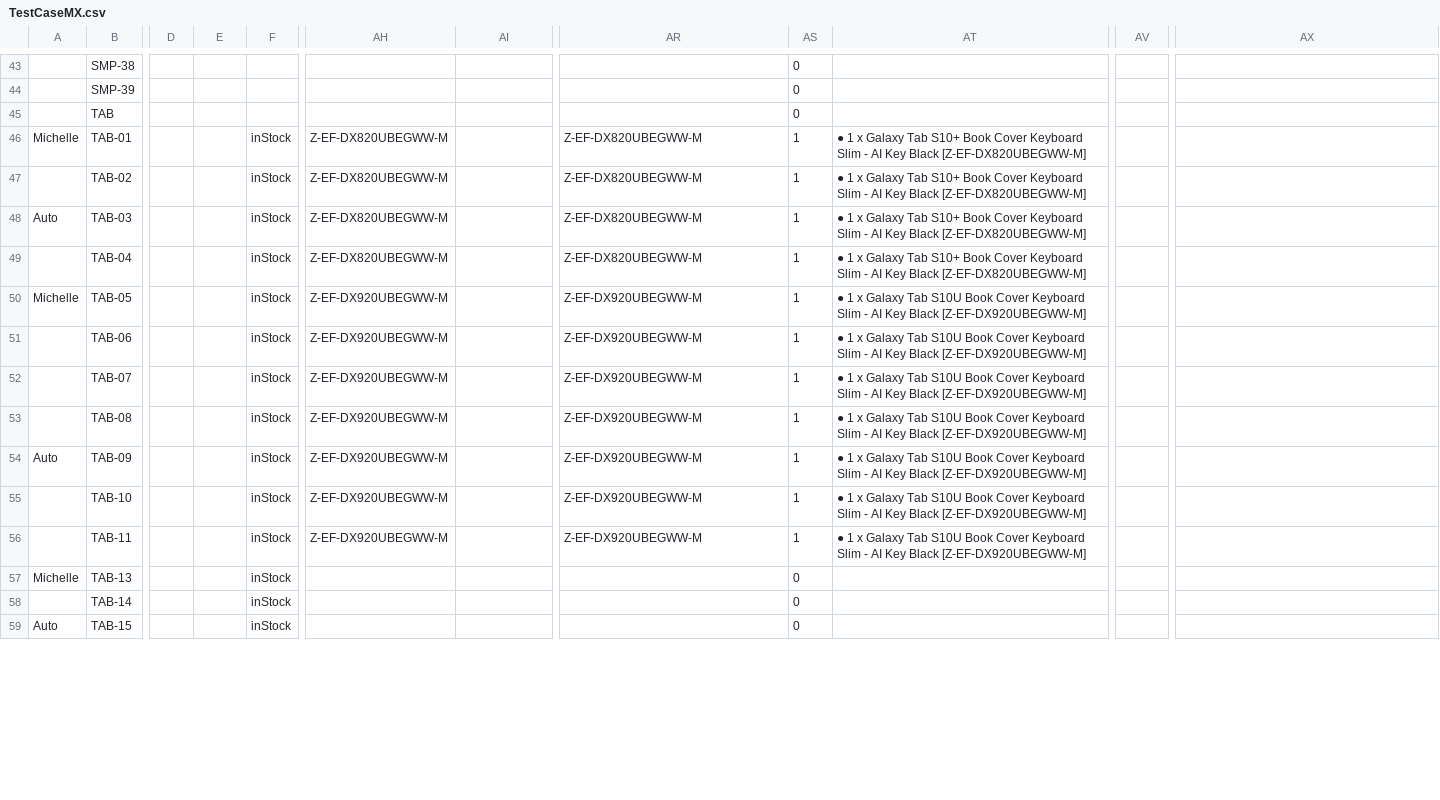
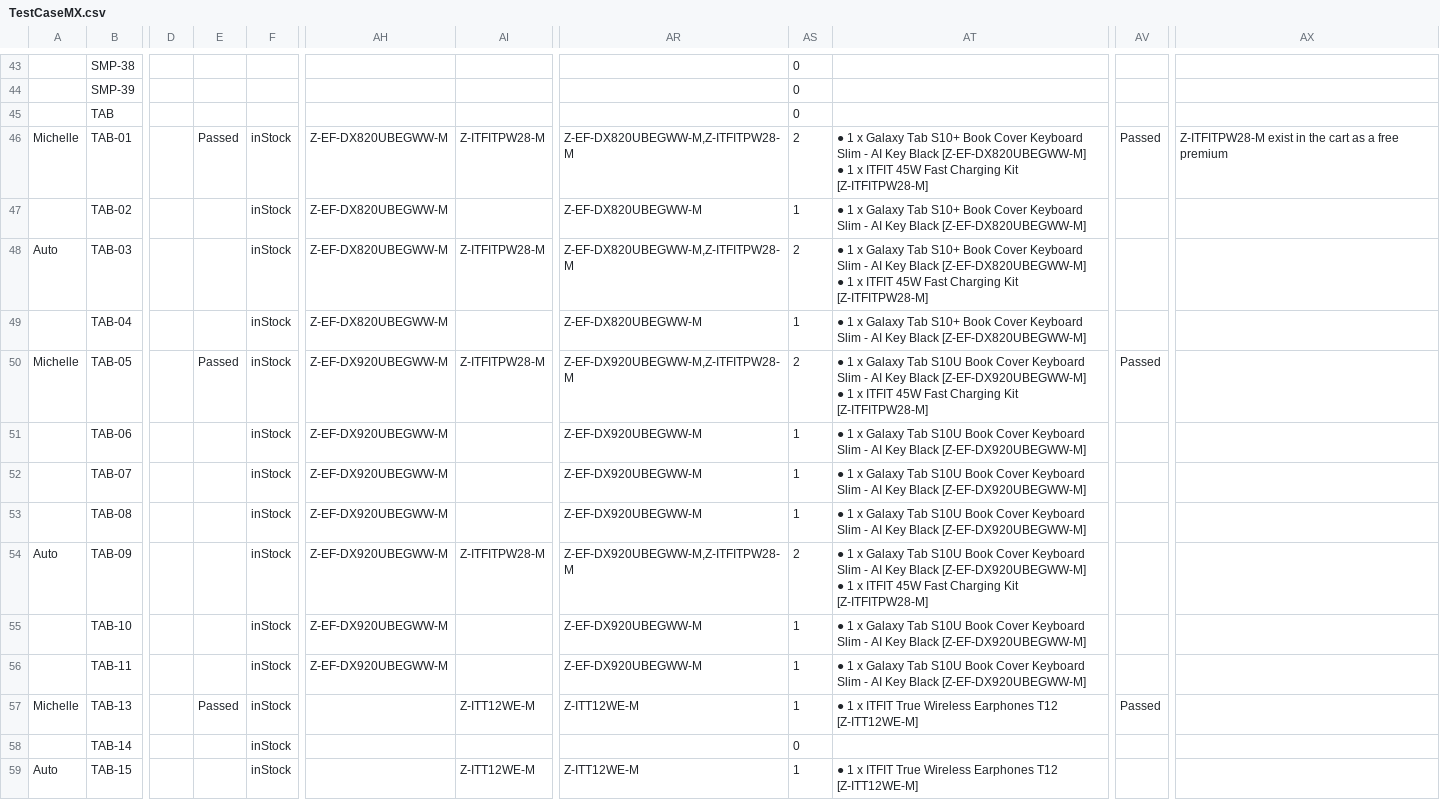
Before and after one commit to raymondwoocheil/CheilSEHKQA, a CSV file: datasources/TestCaseMX.csv, drawn as a sheet; only a part is shown, gaps mark what is left out; ↵ is a line break in a cell; the diff covers the shown part only; the diff names each change by its address in the sheet, - before the commit and + after, or states it on an @@ line.

```diff
--- a/datasources/TestCaseMX.csv
+++ b/datasources/TestCaseMX.csv
-E46: (empty)
+E46: Passed
-AI46: (empty)
+AI46: Z-ITFITPW28-M
-AR46: Z-EF-DX820UBEGWW-M
+AR46: Z-EF-DX820UBEGWW-M,Z-ITFITPW28-M
-AS46: 1
+AS46: 2
-AT46: …Black [Z-EF-DX820UBEGWW-M]
+AT46: …Black [Z-EF-DX820UBEGWW-M] ↵ ● 1 x ITFIT 45W Fast Charging Kit [Z-ITFITPW28-M]
-AV46: (empty)
+AV46: Passed
-AX46: (empty)
+AX46: Z-ITFITPW28-M exist in the cart as a free premium
-AI48: (empty)
+AI48: Z-ITFITPW28-M
-AR48: Z-EF-DX820UBEGWW-M
+AR48: Z-EF-DX820UBEGWW-M,Z-ITFITPW28-M
-AS48: 1
+AS48: 2
-AT48: …Black [Z-EF-DX820UBEGWW-M]
+AT48: …Black [Z-EF-DX820UBEGWW-M] ↵ ● 1 x ITFIT 45W Fast Charging Kit [Z-ITFITPW28-M]
-E50: (empty)
+E50: Passed
-AI50: (empty)
+AI50: Z-ITFITPW28-M
-AR50: Z-EF-DX920UBEGWW-M
+AR50: Z-EF-DX920UBEGWW-M,Z-ITFITPW28-M
-AS50: 1
+AS50: 2
-AT50: …Black [Z-EF-DX920UBEGWW-M]
+AT50: …Black [Z-EF-DX920UBEGWW-M] ↵ ● 1 x ITFIT 45W Fast Charging Kit [Z-ITFITPW28-M]
-AV50: (empty)
+AV50: Passed
-AI54: (empty)
+AI54: Z-ITFITPW28-M
-AR54: Z-EF-DX920UBEGWW-M
+AR54: Z-EF-DX920UBEGWW-M,Z-ITFITPW28-M
-AS54: 1
+AS54: 2
-AT54: …Black [Z-EF-DX920UBEGWW-M]
+AT54: …Black [Z-EF-DX920UBEGWW-M] ↵ ● 1 x ITFIT 45W Fast Charging Kit [Z-ITFITPW28-M]
-E57: (empty)
+E57: Passed
-AI57: (empty)
+AI57: Z-ITT12WE-M
-AR57: (empty)
+AR57: Z-ITT12WE-M
-AS57: 0
+AS57: 1
-AT57: (empty)
+AT57: ● 1 x ITFIT True Wireless Earphones T12 [Z-ITT12WE-M]
-AV57: (empty)
+AV57: Passed
-AI59: (empty)
+AI59: Z-ITT12WE-M
-AR59: (empty)
+AR59: Z-ITT12WE-M
-AS59: 0
+AS59: 1
-AT59: (empty)
+AT59: ● 1 x ITFIT True Wireless Earphones T12 [Z-ITT12WE-M]
```
Also changed, not shown: 90 edited cells elsewhere in this file, datasources/TestCaseCE.csv, datasources/TestCaseCEEA.csv, 8 other files.
